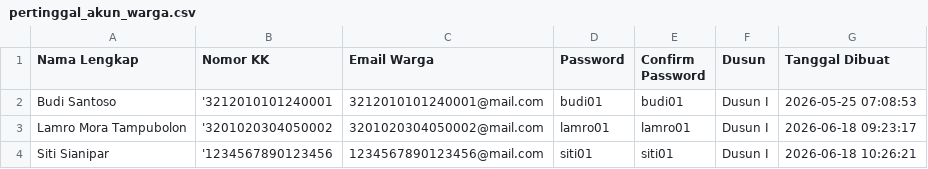
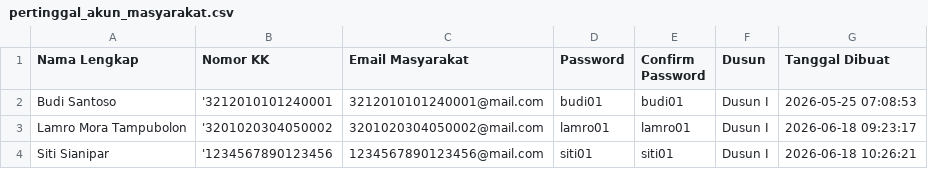
Before and after one commit to rendisibarani94/Sistem-Administrasi-Desa, a CSV file: public/excel/pertinggal_akun_masyarakat.csv (was public/excel/pertinggal_akun_warga.csv), drawn as a sheet.

```diff
--- a/public/excel/pertinggal_akun_warga.csv
+++ b/public/excel/pertinggal_akun_masyarakat.csv
@@ -1,2 +1,2 @@
-"Nama Lengkap";"Nomor KK";"Email Warga";Password;"Confirm Password";Dusun;"Tanggal Dibuat"
+"Nama Lengkap";"Nomor KK";"Email Masyarakat";Password;"Confirm Password";Dusun;"Tanggal Dibuat"
 "Budi Santoso";'3212010101240001;3212010101240001@mail.com;budi01;budi01;"Dusun I";"2026-05-25 07:08:53"
```
Also changed, not shown: 57 other files.
